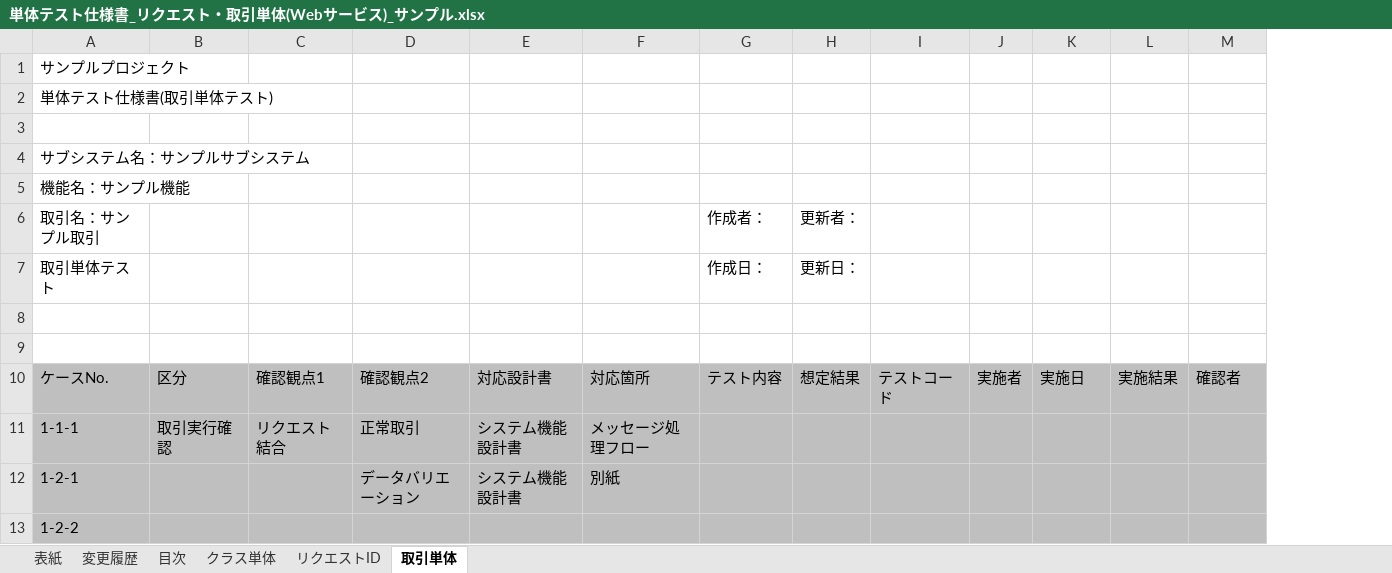
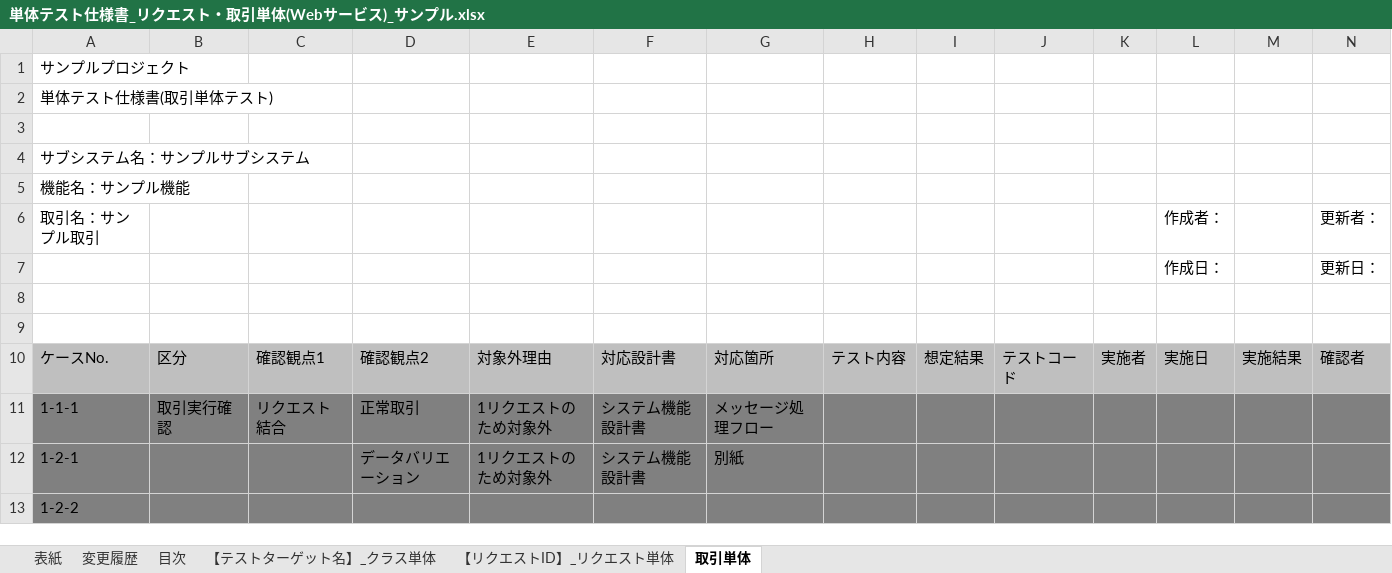
Before and after one commit to nablarch-development-standards/nablarch-development-standards, an Excel workbook: 030_設計ドキュメント/020_サンプル/110_テスト仕様書/単体テスト仕様書_リクエスト・取引単体(Webサービス)_サンプル.xlsx, sheet 取引単体, drawn as a sheet; only a part is shown; values as stored, in another font and other column widths than the file's, no borders; charts and pictures not drawn; removed rows and columns are numbered as before the commit, all else as after; rows hold the shown columns only; the diff covers the shown part only; the diff names each change by its address in the sheet, - before the commit and + after, or states it on an @@ line.

```diff
--- a/030_設計ドキュメント/020_サンプル/110_テスト仕様書/単体テスト仕様書_リクエスト・取引単体(Webサービス)_サンプル.xlsx (sheet 取引単体)
+++ b/030_設計ドキュメント/020_サンプル/110_テスト仕様書/単体テスト仕様書_リクエスト・取引単体(Webサービス)_サンプル.xlsx (sheet 取引単体)
-sheet tab: クラス単体
-sheet tab: リクエストID
+sheet tab: 【テストターゲット名】_クラス単体
+sheet tab: 【リクエストID】_リクエスト単体
+column E, rows 10-12: 対象外理由 | 1リクエストのため対象外 | 1リクエストのため対象外
-row 6: 取引名：サンプル取引 |  |  |  |  |  | 作成者： | 更新者：
-row 7: 取引単体テスト |  |  |  |  |  | 作成日： | 更新日：
+row 6: 取引名：サンプル取引 |  |  |  |  |  |  |  |  |  |  | 作成者： |  | 更新者：
+row 7:  |  |  |  |  |  |  |  |  |  |  | 作成日： |  | 更新日：
-A11:D13 fill: #BFBFBF
+A11:D13 fill: #808080
-F11:N13 fill: #BFBFBF
+F11:N13 fill: #808080
```
Also changed, not shown: cell formats elsewhere in this sheet, sheet 変更履歴, sheet 表紙, sheet 目次, charts or pictures.
